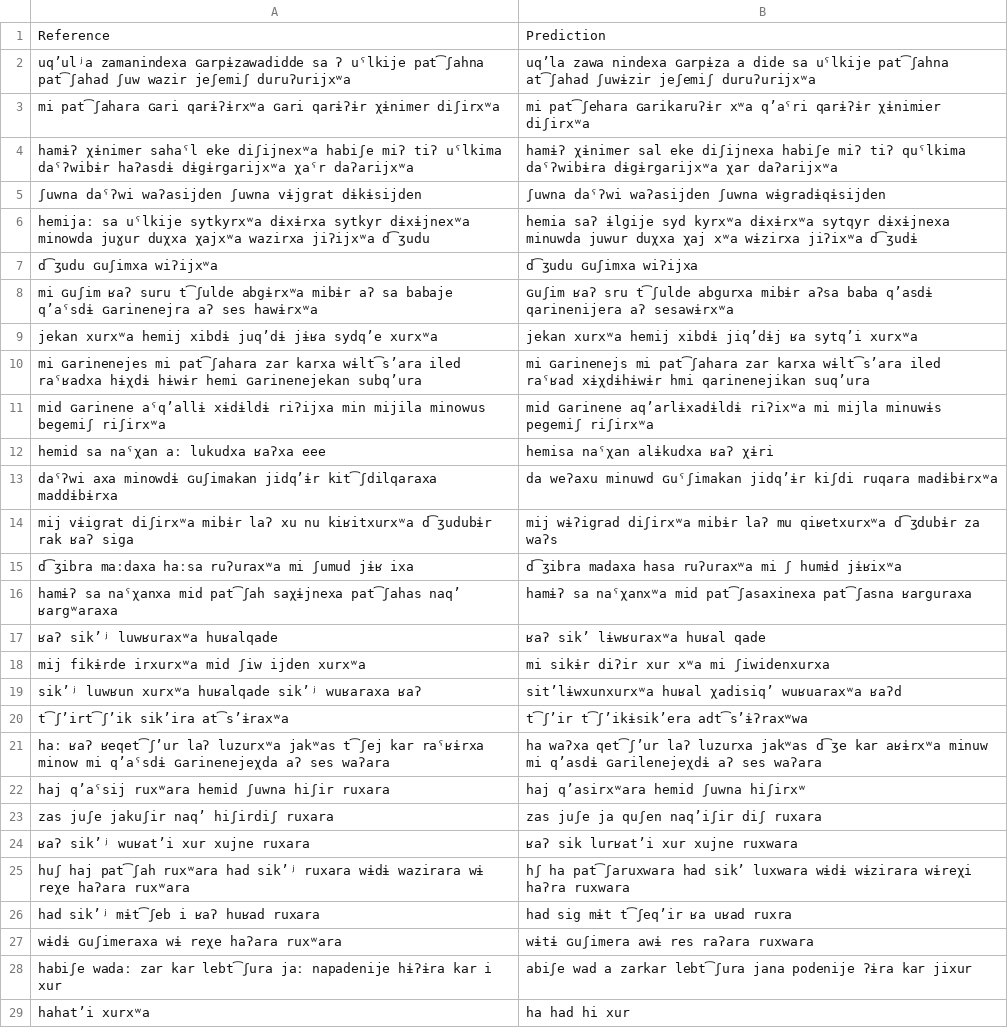
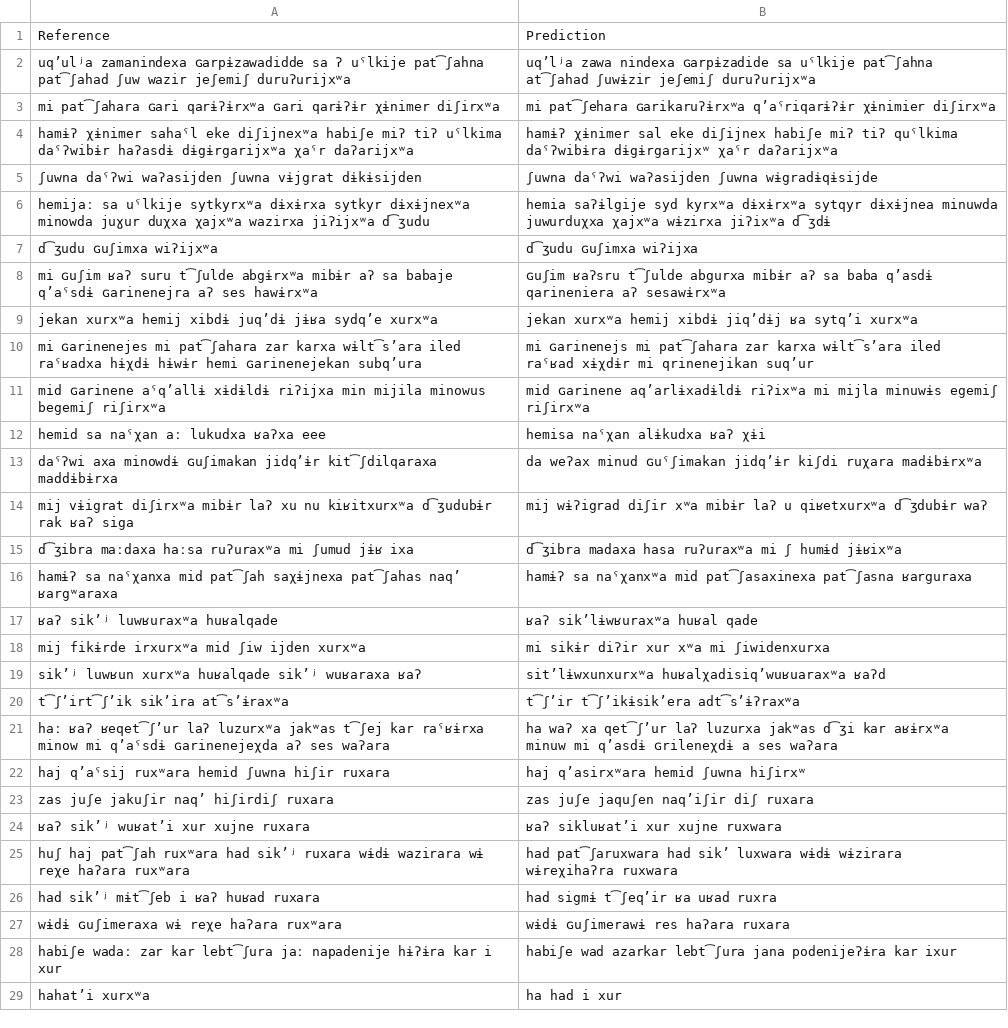
Before and after one commit to mahesh-ak/north_caucasian_asr, a TSV file: results/Rutul/custom/split1_lm/predictions.tsv, drawn as a sheet; only a part is shown; the diff covers the shown part only; the diff names each change by its address in the sheet, - before the commit and + after, or states it on an @@ line.

```diff
--- a/results/Rutul/custom/split1_lm/predictions.tsv
+++ b/results/Rutul/custom/split1_lm/predictions.tsv
-B2: uqʼla zawa nindexa ɢarpɨza a dide sa uˤlkije…
+B2: uqʼlʲa zawa nindexa ɢarpɨzadide sa uˤlkije…
-B3: mi pat͡ʃehara ɢarikaruʔɨr xʷa qʼaˤri qarɨʔɨr χɨnimier diʃirxʷa
+B3: mi pat͡ʃehara ɢarikaruʔɨrxʷa qʼaˤriqarɨʔɨr χɨnimier diʃirxʷa
-B4: …sal eke diʃijnexa habiʃe miʔ tiʔ quˤlkima daˤʔwibɨra dɨgɨrgarijxʷa χar daʔarijxʷa
+B4: …sal eke diʃijnex habiʃe miʔ tiʔ quˤlkima daˤʔwibɨra dɨgɨrgarijxʷ χaˤr daʔarijxʷa
-B5: ʃuwna daˤʔwi waʔasijden ʃuwna wɨgradɨqɨsijden
+B5: ʃuwna daˤʔwi waʔasijden ʃuwna wɨgradɨqɨsijde
-B6: hemia saʔ ɨlgije syd kyrxʷa dɨxɨrxʷa sytqyr dɨxɨjnexa minuwda juwur duχxa χaj xʷa wɨzirxa jiʔixʷa d͡ʒudɨ
+B6: hemia saʔɨlgije syd kyrxʷa dɨxɨrxʷa sytqyr dɨxɨjnea minuwda juwurduχxa χajxʷa wɨzirxa jiʔixʷa d͡ʒdɨ
-B8: ɢuʃim ʁaʔ sru t͡ʃulde abgurxa mibɨr aʔsa baba qʼasdɨ qarinenijera aʔ sesawɨrxʷa
+B8: ɢuʃim ʁaʔsru t͡ʃulde abgurxa mibɨr aʔ sa baba qʼasdɨ qarineniera aʔ sesawɨrxʷa
-B10: …iled raˤʁad xɨχdɨhɨwɨr hmi qarinenejikan suqʼura
+B10: …iled raˤʁad xɨχdɨr mi qrinenejikan suqʼur
-B11: …mijla minuwɨs pegemiʃ riʃirxʷa
+B11: …mijla minuwɨs egemiʃ riʃirxʷa
-B12: hemisa naˤχan alɨkudxa ʁaʔ χɨri
+B12: hemisa naˤχan alɨkudxa ʁaʔ χɨi
-B13: da weʔaxu minuwd ɢuˤʃimakan jidqʼɨr kiʃdi ruqara madɨbɨrxʷa
+B13: da weʔax minud ɢuˤʃimakan jidqʼɨr kiʃdi ruχara madɨbɨrxʷa
-B14: mij wɨʔigrad diʃirxʷa mibɨr laʔ mu qiʁetxurxʷa d͡ʒdubɨr za waʔs
+B14: mij wɨʔigrad diʃir xʷa mibɨr laʔ u qiʁetxurxʷa d͡ʒdubɨr waʔ
-B17: ʁaʔ sikʼ lɨwʁuraxʷa huʁal qade
+B17: ʁaʔ sikʼlɨwʁuraxʷa huʁal qade
-B19: sitʼlɨwxunxurxʷa huʁal χadisiqʼ wuʁuaraxʷa ʁaʔd
+B19: sitʼlɨwxunxurxʷa huʁalχadisiqʼwuʁuaraxʷa ʁaʔd
-B20: t͡ʃʼir t͡ʃʼikɨsikʼera adt͡sʼɨʔraxʷwa
+B20: t͡ʃʼir t͡ʃʼikɨsikʼera adt͡sʼɨʔraxʷa
-B21: ha waʔxa qet͡ʃʼur laʔ luzurxa jakʷas d͡ʒe kar aʁɨrxʷa minuw mi qʼasdɨ ɢarilenejeχdɨ aʔ ses waʔara
+B21: ha waʔ xa qet͡ʃʼur laʔ luzurxa jakʷas d͡ʒi kar aʁɨrxʷa minuw mi qʼasdɨ ɢrileneχdɨ a ses waʔara
-B23: zas juʃe ja quʃen naqʼiʃir diʃ ruxara
+B23: zas juʃe jaquʃen naqʼiʃir diʃ ruxara
-B24: ʁaʔ sik lurʁatʼi xur xujne ruxwara
+B24: ʁaʔ sikluʁatʼi xur xujne ruxwara
-B25: hʃ ha pat͡ʃaruxwara had sikʼ luxwara wɨdɨ wɨzirara wɨreχi haʔra ruxwara
+B25: had pat͡ʃaruxwara had sikʼ luxwara wɨdɨ wɨzirara wɨreχihaʔra ruxwara
-B26: had sig mɨt t͡ʃeqʼir ʁa uʁad ruxra
+B26: had sigmɨ t͡ʃeqʼir ʁa uʁad ruxra
-B27: wɨtɨ ɢuʃimera awɨ res raʔara ruxwara
+B27: wɨdɨ ɢuʃimerawɨ res haʔara ruxara
-B28: abiʃe wad a zarkar lebt͡ʃura jana podenije ʔɨra kar jixur
+B28: habiʃe wad azarkar lebt͡ʃura jana podenijeʔɨra kar ixur
-B29: ha had hi xur
+B29: ha had i xur
```
Also changed, not shown: 53 edited cells elsewhere in this file, results/Archi/custom/split_lm/predictions.tsv, results/tabulated_results.csv, 7 other files.
